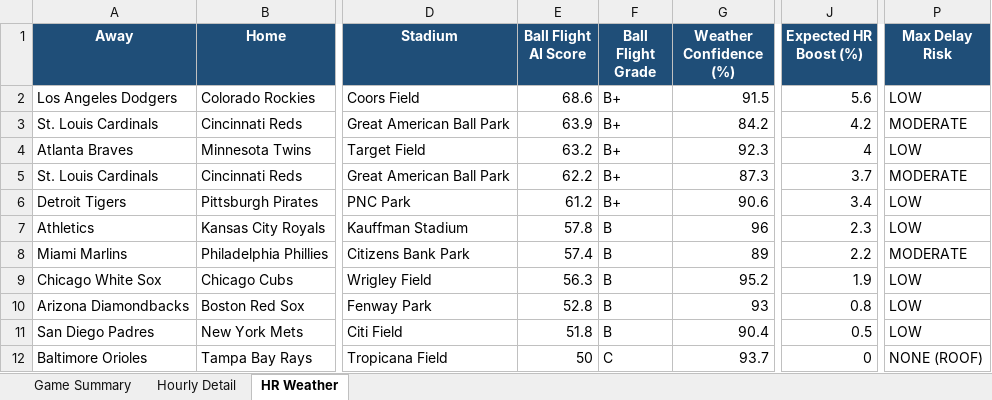
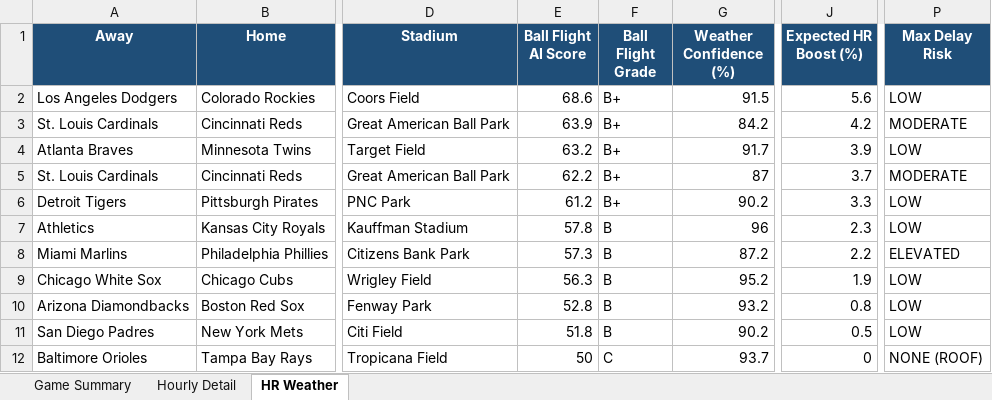
Before and after one commit to pzbaseball/mlb-site-data, an Excel workbook: mlb_weather_professional_v5_2026_08_17.xlsx, sheet HR Weather, drawn as a sheet; only a part is shown, gaps mark what is left out; values as stored, in another font and other column widths than the file's, no borders; conditional formats not drawn; the diff names each change by its address in the sheet, - before the commit and + after, or states it on an @@ line.

Commit message:
Update MLB weather 2026-08-17 05:02 PM PT

```diff
--- a/mlb_weather_professional_v5_2026_08_17.xlsx (sheet HR Weather)
+++ b/mlb_weather_professional_v5_2026_08_17.xlsx (sheet HR Weather)
-G4 (Weather Confidence (%)): 92.3
+G4 (Weather Confidence (%)): 91.7
-J4 (Expected HR Boost (%)): 4
+J4 (Expected HR Boost (%)): 3.9
-G5 (Weather Confidence (%)): 87.3
+G5 (Weather Confidence (%)): 87
-G6 (Weather Confidence (%)): 90.6
+G6 (Weather Confidence (%)): 90.2
-J6 (Expected HR Boost (%)): 3.4
+J6 (Expected HR Boost (%)): 3.3
-E8 (Ball Flight AI Score): 57.4
+E8 (Ball Flight AI Score): 57.3
-G8 (Weather Confidence (%)): 89
+G8 (Weather Confidence (%)): 87.2
-P8 (Max Delay Risk): MODERATE
+P8 (Max Delay Risk): ELEVATED
-G10 (Weather Confidence (%)): 93
+G10 (Weather Confidence (%)): 93.2
-G11 (Weather Confidence (%)): 90.4
+G11 (Weather Confidence (%)): 90.2
```
Also changed, not shown: sheet Hourly Detail, sheet Game Summary, 2 other files.
